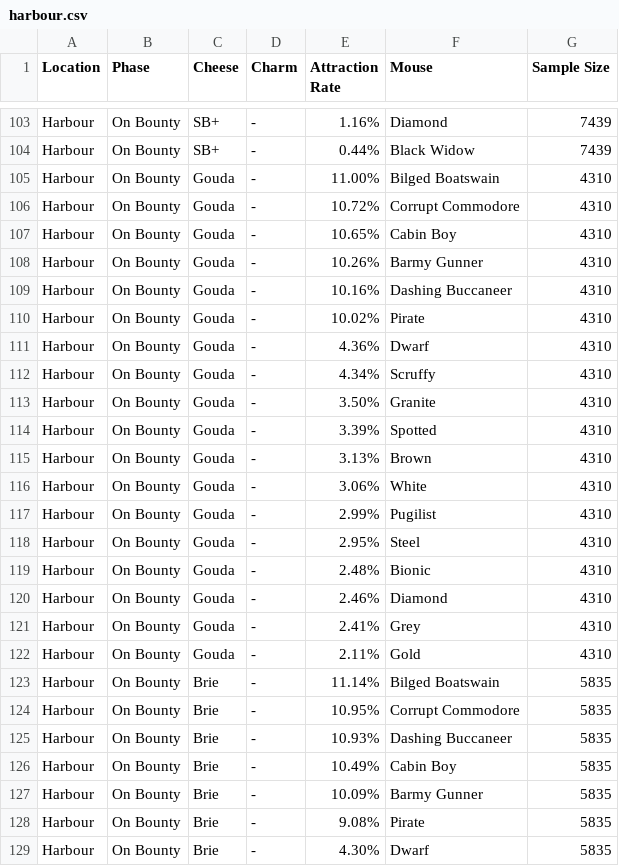
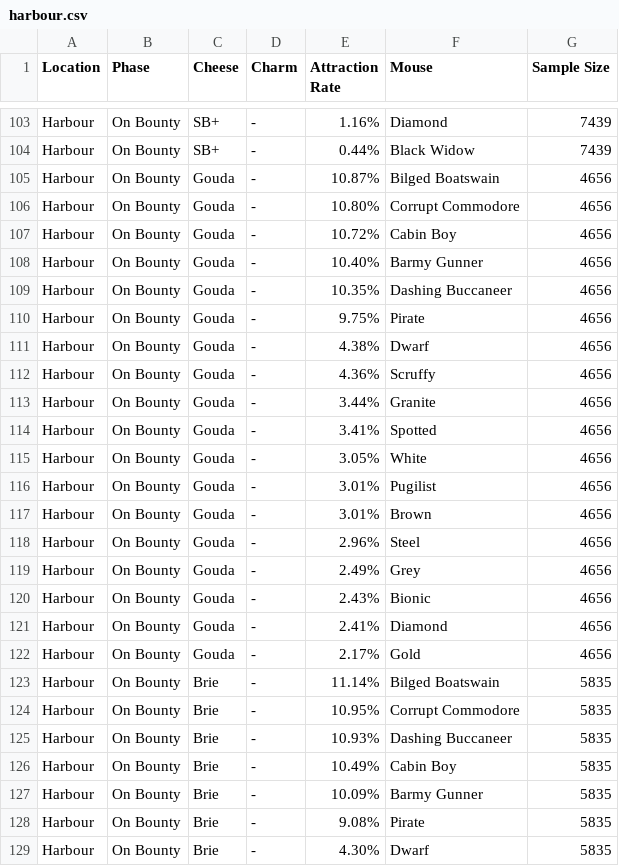
Before and after one commit to hymccord/MH-Tools, a CSV file: data/pop-csv/harbour.csv, drawn as a sheet; only a part is shown, gaps mark what is left out; the diff covers the shown part only.

```diff
--- a/data/pop-csv/harbour.csv
+++ b/data/pop-csv/harbour.csv
@@ -104,20 +104,20 @@
 "Harbour","On Bounty","SB+","-","0.44%","Black Widow",7439
-"Harbour","On Bounty","Gouda","-","11.00%","Bilged Boatswain",4310
-"Harbour","On Bounty","Gouda","-","10.72%","Corrupt Commodore",4310
-"Harbour","On Bounty","Gouda","-","10.65%","Cabin Boy",4310
-"Harbour","On Bounty","Gouda","-","10.26%","Barmy Gunner",4310
-"Harbour","On Bounty","Gouda","-","10.16%","Dashing Buccaneer",4310
-"Harbour","On Bounty","Gouda","-","10.02%","Pirate",4310
-"Harbour","On Bounty","Gouda","-","4.36%","Dwarf",4310
-"Harbour","On Bounty","Gouda","-","4.34%","Scruffy",4310
-"Harbour","On Bounty","Gouda","-","3.50%","Granite",4310
-"Harbour","On Bounty","Gouda","-","3.39%","Spotted",4310
-"Harbour","On Bounty","Gouda","-","3.13%","Brown",4310
-"Harbour","On Bounty","Gouda","-","3.06%","White",4310
-"Harbour","On Bounty","Gouda","-","2.99%","Pugilist",4310
-"Harbour","On Bounty","Gouda","-","2.95%","Steel",4310
-"Harbour","On Bounty","Gouda","-","2.48%","Bionic",4310
-"Harbour","On Bounty","Gouda","-","2.46%","Diamond",4310
-"Harbour","On Bounty","Gouda","-","2.41%","Grey",4310
-"Harbour","On Bounty","Gouda","-","2.11%","Gold",4310
+"Harbour","On Bounty","Gouda","-","10.87%","Bilged Boatswain",4656
+"Harbour","On Bounty","Gouda","-","10.80%","Corrupt Commodore",4656
+"Harbour","On Bounty","Gouda","-","10.72%","Cabin Boy",4656
+"Harbour","On Bounty","Gouda","-","10.40%","Barmy Gunner",4656
+"Harbour","On Bounty","Gouda","-","10.35%","Dashing Buccaneer",4656
+"Harbour","On Bounty","Gouda","-","9.75%","Pirate",4656
+"Harbour","On Bounty","Gouda","-","4.38%","Dwarf",4656
+"Harbour","On Bounty","Gouda","-","4.36%","Scruffy",4656
+"Harbour","On Bounty","Gouda","-","3.44%","Granite",4656
+"Harbour","On Bounty","Gouda","-","3.41%","Spotted",4656
+"Harbour","On Bounty","Gouda","-","3.05%","White",4656
+"Harbour","On Bounty","Gouda","-","3.01%","Pugilist",4656
+"Harbour","On Bounty","Gouda","-","3.01%","Brown",4656
+"Harbour","On Bounty","Gouda","-","2.96%","Steel",4656
+"Harbour","On Bounty","Gouda","-","2.49%","Grey",4656
+"Harbour","On Bounty","Gouda","-","2.43%","Bionic",4656
+"Harbour","On Bounty","Gouda","-","2.41%","Diamond",4656
+"Harbour","On Bounty","Gouda","-","2.17%","Gold",4656
 "Harbour","On Bounty","Brie","-","11.14%","Bilged Boatswain",5835
```
Also changed, not shown: 27 edited cells elsewhere in this file, data/pop-csv/acolyte-realm.csv, data/pop-csv/floating-islands.csv, 36 other files.
